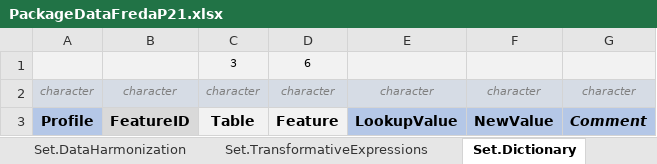
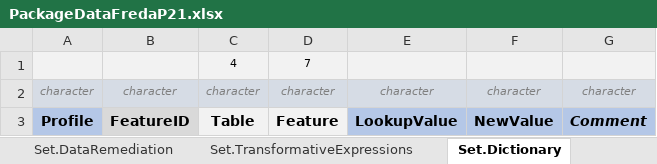
Before and after one commit to BastianReiter/dsFredaP21, an Excel workbook: Development/Data/PackageData/PackageDataFredaP21.xlsx, sheet Set.Dictionary, drawn as a sheet; values as stored, in another font and other column widths than the file's, no borders; removed rows and columns are numbered as before the commit, all else as after; the diff names each change by its address in the sheet, - before the commit and + after, or states it on an @@ line.

```diff
--- a/Development/Data/PackageData/PackageDataFredaP21.xlsx (sheet Set.Dictionary)
+++ b/Development/Data/PackageData/PackageDataFredaP21.xlsx (sheet Set.Dictionary)
-sheet tab: Set.DataHarmonization
+sheet tab: Set.DataRemediation
-row 1:  |  | 3 | 6
+row 1:  |  | 4 | 7
```
Also changed, not shown: sheet Meta.Values, sheet Set.FeatureRequirements, sheet Meta.Features, sheet Set.DataRemediation, sheet Set.FeatureTracking, sheet Set.FuzzyStringMatching, 4 more sheets, other sheet tabs, formulas that keep their value, 23 other files.
